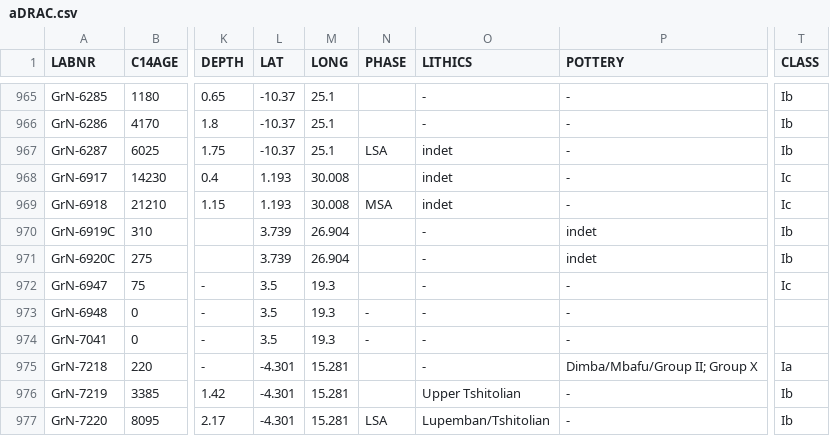
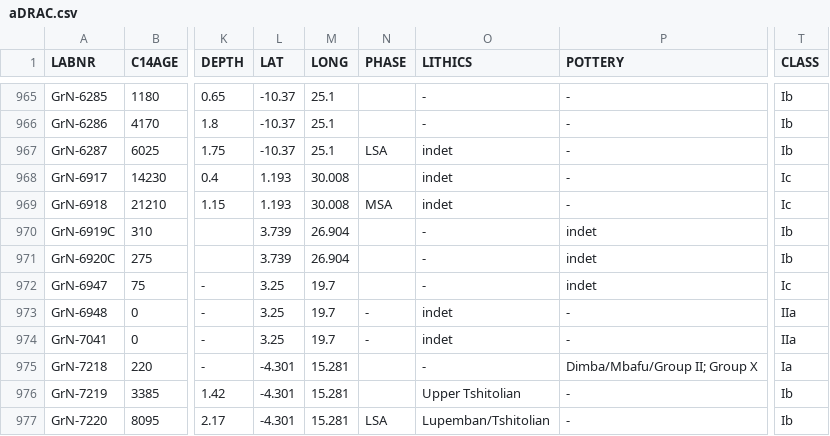
Before and after one commit to dirkseidensticker/aDRAC, a CSV file: aDRAC.csv, drawn as a sheet; only a part is shown, gaps mark what is left out; the diff names each change by its address in the sheet, - before the commit and + after, or states it on an @@ line.

Commit message:
updated info for Hau

```diff
--- a/aDRAC.csv
+++ b/aDRAC.csv
-L972:L974 (LAT): 3.5
+L972:L974 (LAT): 3.25
-M972:M974 (LONG): 19.3
+M972:M974 (LONG): 19.7
-P972 (POTTERY): -
+P972 (POTTERY): indet
-O973:O974 (LITHICS): -
+O973:O974 (LITHICS): indet
-T973:T974 (CLASS): (empty)
+T973:T974 (CLASS): IIa
```
